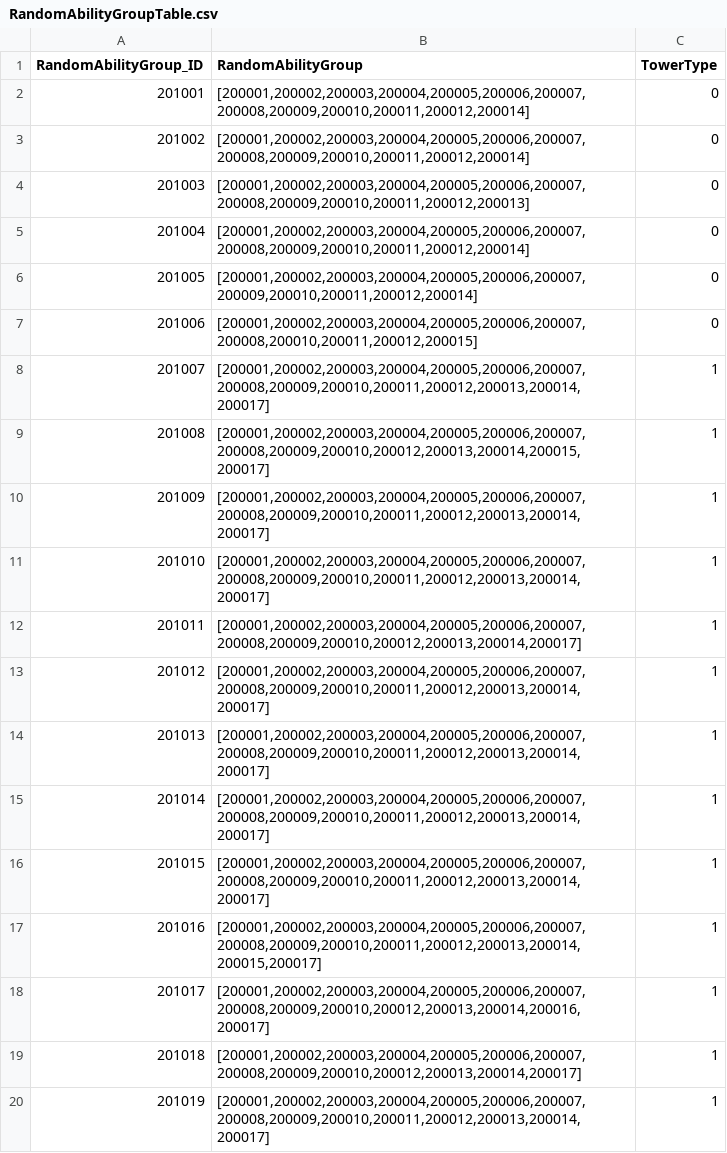
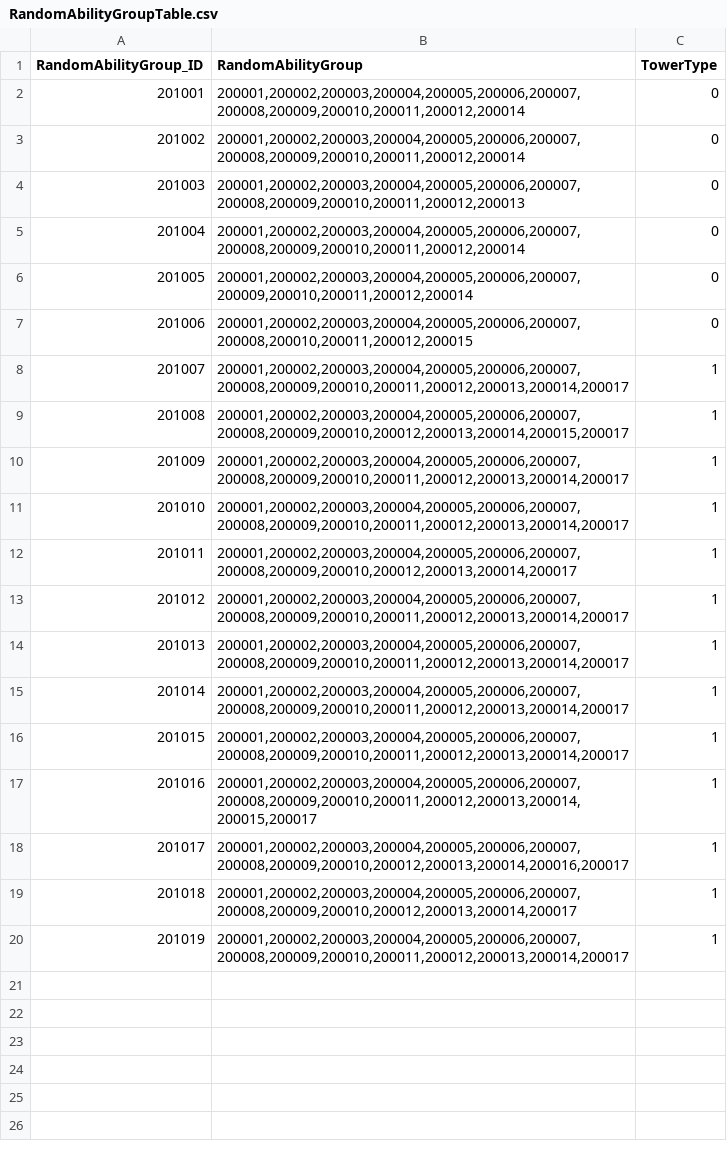
Before and after one commit to jeonglee22/MyPlanet, a CSV file: Assets/DataTables/RandomAbilityGroupTable.csv, drawn as a sheet.

Commit message:
connect tower upgrade data with ingame data

```diff
--- a/Assets/DataTables/RandomAbilityGroupTable.csv
+++ b/Assets/DataTables/RandomAbilityGroupTable.csv
@@ -1,20 +1,20 @@
 RandomAbilityGroup_ID,RandomAbilityGroup,TowerType
-201001,"[200001,200002,200003,200004,200005,200006,200007,200008,200009,200010,200011,200012,200014]",0
-201002,"[200001,200002,200003,200004,200005,200006,200007,200008,200009,200010,200011,200012,200014]",0
-201003,"[200001,200002,200003,200004,200005,200006,200007,200008,200009,200010,200011,200012,200013]",0
-201004,"[200001,200002,200003,200004,200005,200006,200007,200008,200009,200010,200011,200012,200014]",0
-201005,"[200001,200002,200003,200004,200005,200006,200007,200009,200010,200011,200012,200014]",0
-201006,"[200001,200002,200003,200004,200005,200006,200007,200008,200010,200011,200012,200015]",0
-201007,"[200001,200002,200003,200004,200005,200006,200007,200008,200009,200010,200011,200012,200013,200014,200017]",1
-201008,"[200001,200002,200003,200004,200005,200006,200007,200008,200009,200010,200012,200013,200014,200015,200017]",1
-201009,"[200001,200002,200003,200004,200005,200006,200007,200008,200009,200010,200011,200012,200013,200014,200017]",1
-201010,"[200001,200002,200003,200004,200005,200006,200007,200008,200009,200010,200011,200012,200013,200014,200017]",1
-201011,"[200001,200002,200003,200004,200005,200006,200007,200008,200009,200010,200012,200013,200014,200017]",1
-201012,"[200001,200002,200003,200004,200005,200006,200007,200008,200009,200010,200011,200012,200013,200014,200017]",1
-201013,"[200001,200002,200003,200004,200005,200006,200007,200008,200009,200010,200011,200012,200013,200014,200017]",1
-201014,"[200001,200002,200003,200004,200005,200006,200007,200008,200009,200010,200011,200012,200013,200014,200017]",1
-201015,"[200001,200002,200003,200004,200005,200006,200007,200008,200009,200010,200011,200012,200013,200014,200017]",1
-201016,"[200001,200002,200003,200004,200005,200006,200007,200008,200009,200010,200011,200012,200013,200014,200015,200017]",1
-201017,"[200001,200002,200003,200004,200005,200006,200007,200008,200009,200010,200012,200013,200014,200016,200017]",1
-201018,"[200001,200002,200003,200004,200005,200006,200007,200008,200009,200010,200012,200013,200014,200017]",1
-201019,"[200001,200002,200003,200004,200005,200006,200007,200008,200009,200010,200011,200012,200013,200014,200017]",1
+201001,"200001,200002,200003,200004,200005,200006,200007,200008,200009,200010,200011,200012,200014",0
+201002,"200001,200002,200003,200004,200005,200006,200007,200008,200009,200010,200011,200012,200014",0
+201003,"200001,200002,200003,200004,200005,200006,200007,200008,200009,200010,200011,200012,200013",0
+201004,"200001,200002,200003,200004,200005,200006,200007,200008,200009,200010,200011,200012,200014",0
+201005,"200001,200002,200003,200004,200005,200006,200007,200009,200010,200011,200012,200014",0
+201006,"200001,200002,200003,200004,200005,200006,200007,200008,200010,200011,200012,200015",0
+201007,"200001,200002,200003,200004,200005,200006,200007,200008,200009,200010,200011,200012,200013,200014,200017",1
+201008,"200001,200002,200003,200004,200005,200006,200007,200008,200009,200010,200012,200013,200014,200015,200017",1
+201009,"200001,200002,200003,200004,200005,200006,200007,200008,200009,200010,200011,200012,200013,200014,200017",1
+201010,"200001,200002,200003,200004,200005,200006,200007,200008,200009,200010,200011,200012,200013,200014,200017",1
+201011,"200001,200002,200003,200004,200005,200006,200007,200008,200009,200010,200012,200013,200014,200017",1
+201012,"200001,200002,200003,200004,200005,200006,200007,200008,200009,200010,200011,200012,200013,200014,200017",1
+201013,"200001,200002,200003,200004,200005,200006,200007,200008,200009,200010,200011,200012,200013,200014,200017",1
+201014,"200001,200002,200003,200004,200005,200006,200007,200008,200009,200010,200011,200012,200013,200014,200017",1
+201015,"200001,200002,200003,200004,200005,200006,200007,200008,200009,200010,200011,200012,200013,200014,200017",1
+201016,"200001,200002,200003,200004,200005,200006,200007,200008,200009,200010,200011,200012,200013,200014,200015,200017",1
+201017,"200001,200002,200003,200004,200005,200006,200007,200008,200009,200010,200012,200013,200014,200016,200017",1
+201018,"200001,200002,200003,200004,200005,200006,200007,200008,200009,200010,200012,200013,200014,200017",1
+201019,"200001,200002,200003,200004,200005,200006,200007,200008,200009,200010,200011,200012,200013,200014,200017",1
```
Also changed, not shown: 25 other files.
